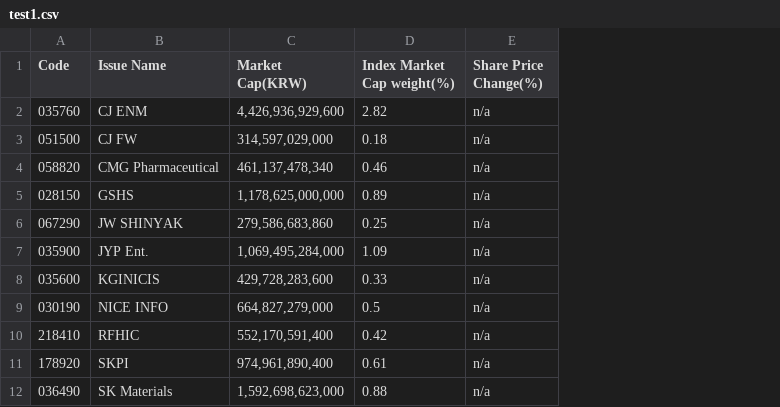
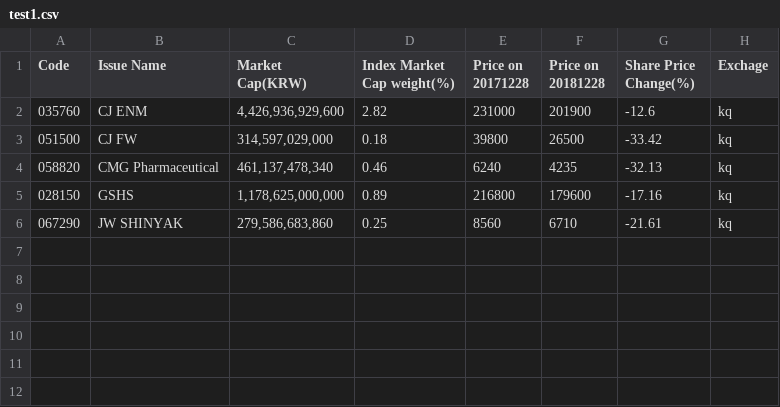
Before and after one commit to summerohoh/FTgraphics, a CSV file: test1.csv, drawn as a sheet; removed rows and columns are numbered as before the commit, all else as after; the diff names each change by its address in the sheet, - before the commit and + after, or states it on an @@ line.

Commit message:
naver closing price extractor

```diff
--- a/test1.csv
+++ b/test1.csv
+column E (Price on 20171228), rows 2-6: 231000 | 39800 | 6240 | 216800 | 8560
+column F (Price on 20181228), rows 2-6: 201900 | 26500 | 4235 | 179600 | 6710
+column H (Exchage), rows 2-6: all kq
-G2 (Share Price Change(%)): n/a
+G2 (Share Price Change(%)): -12.6
-G3 (Share Price Change(%)): n/a
+G3 (Share Price Change(%)): -33.42
-G4 (Share Price Change(%)): n/a
+G4 (Share Price Change(%)): -32.13
-G5 (Share Price Change(%)): n/a
+G5 (Share Price Change(%)): -17.16
-G6 (Share Price Change(%)): n/a
+G6 (Share Price Change(%)): -21.61
-row 7: 035900 | JYP Ent. | 1,069,495,284,000 | 1.09 | n/a
-row 8: 035600 | KGINICIS | 429,728,283,600 | 0.33 | n/a
-row 9: 030190 | NICE INFO | 664,827,279,000 | 0.5 | n/a
-row 10: 218410 | RFHIC | 552,170,591,400 | 0.42 | n/a
-row 11: 178920 | SKPI | 974,961,890,400 | 0.61 | n/a
-row 12: 036490 | SK Materials | 1,592,698,623,000 | 0.88 | n/a
```
Also changed, not shown: 3 other files.
